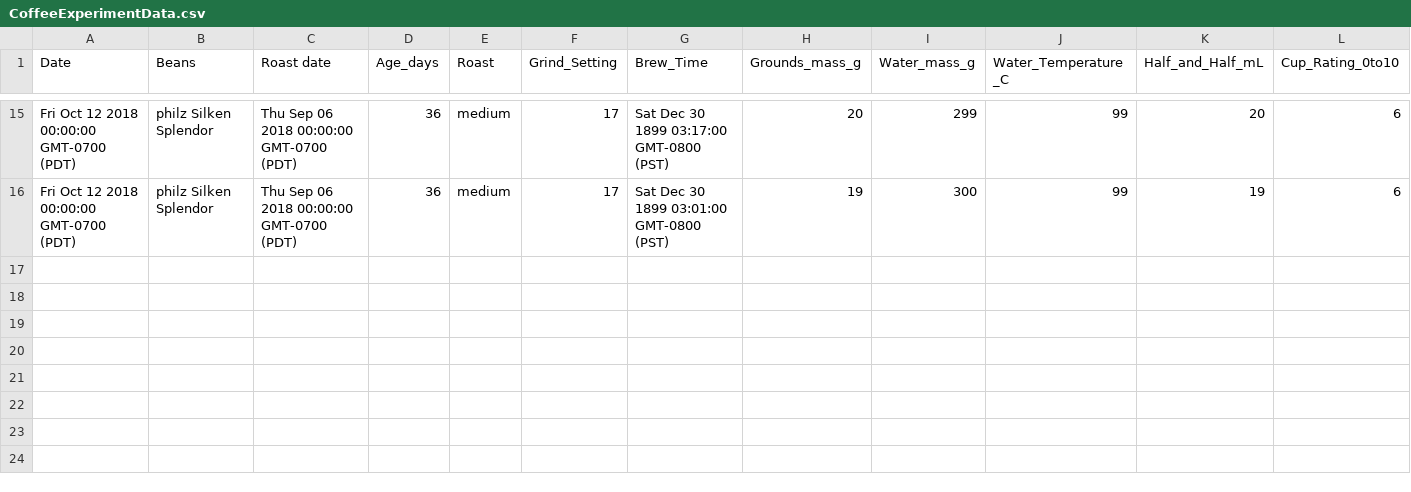
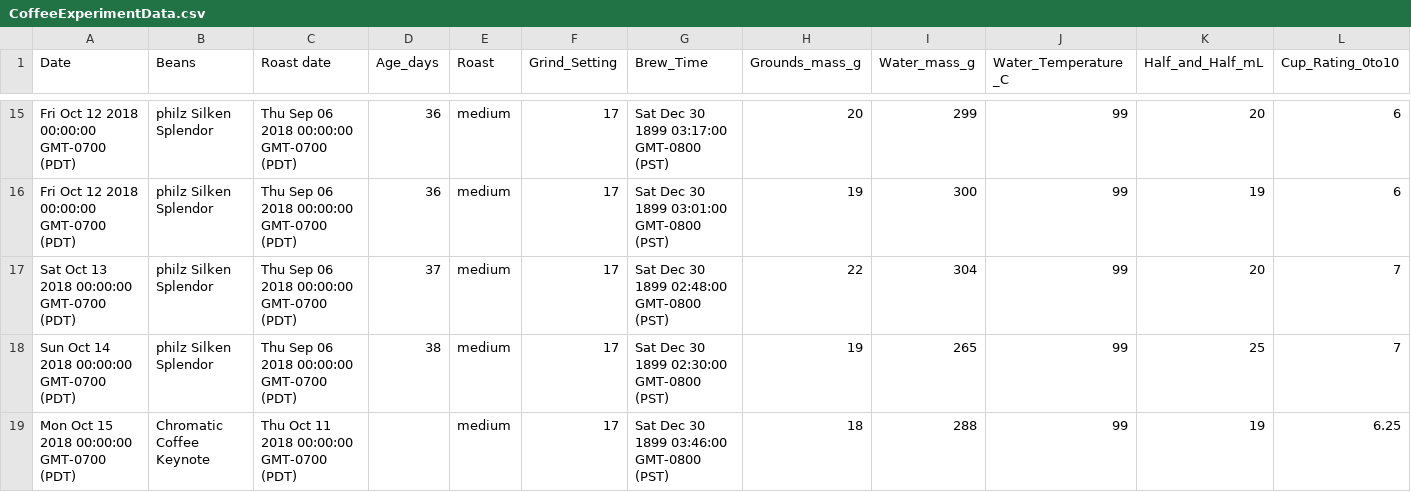
Before and after one commit to ldstrohl/TensorFlow_Coffee, a CSV file: CoffeeExperimentData.csv, drawn as a sheet; only a part is shown, gaps mark what is left out; the diff names each change by its address in the sheet, - before the commit and + after, or states it on an @@ line.

Commit message:
Data entry

```diff
--- a/CoffeeExperimentData.csv
+++ b/CoffeeExperimentData.csv
+row 17: Sat Oct 13 2018 00:00:00 GMT-0700 (PDT) | philz Silken Splendor | Thu Sep 06 2018 00:00:00 GMT-0700 (PDT) | 37 | medium | 17 | Sat Dec 30 1899 02:48:00 GMT-0800 (PST) | 22 | 304 | 99 | 20 | 7
+row 18: Sun Oct 14 2018 00:00:00 GMT-0700 (PDT) | philz Silken Splendor | Thu Sep 06 2018 00:00:00 GMT-0700 (PDT) | 38 | medium | 17 | Sat Dec 30 1899 02:30:00 GMT-0800 (PST) | 19 | 265 | 99 | 25 | 7
+row 19: Mon Oct 15 2018 00:00:00 GMT-0700 (PDT) | Chromatic Coffee Keynote | Thu Oct 11 2018 00:00:00 GMT-0700 (PDT) |  | medium | 17 | Sat Dec 30 1899 03:46:00 GMT-0800 (PST) | 18 | 288 | 99 | 19 | 6.25
```
